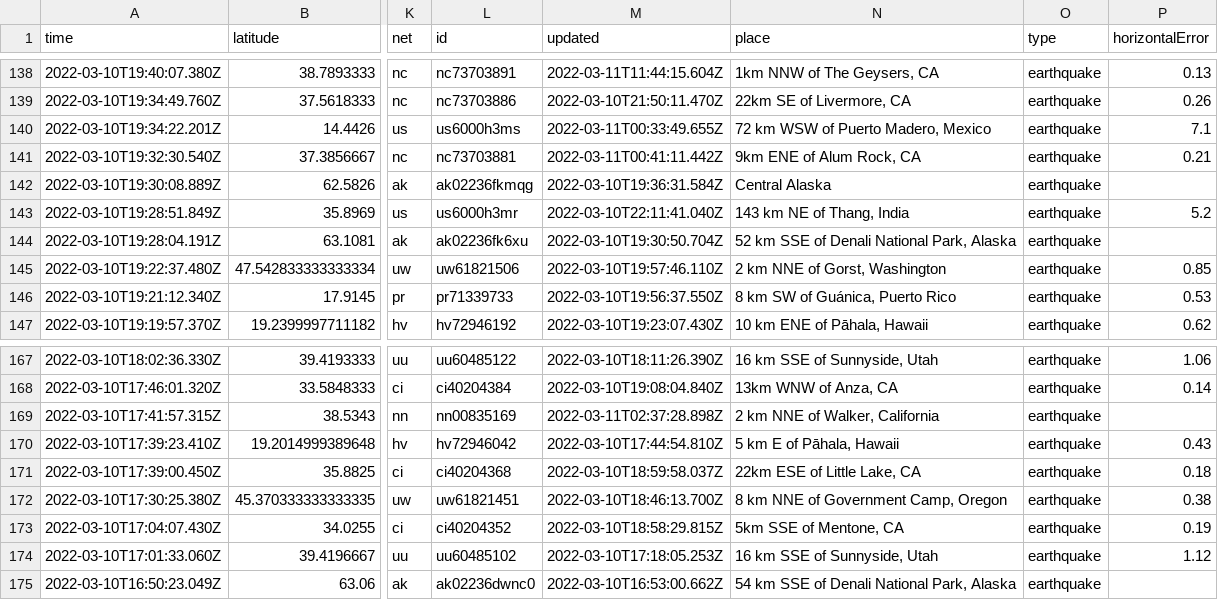
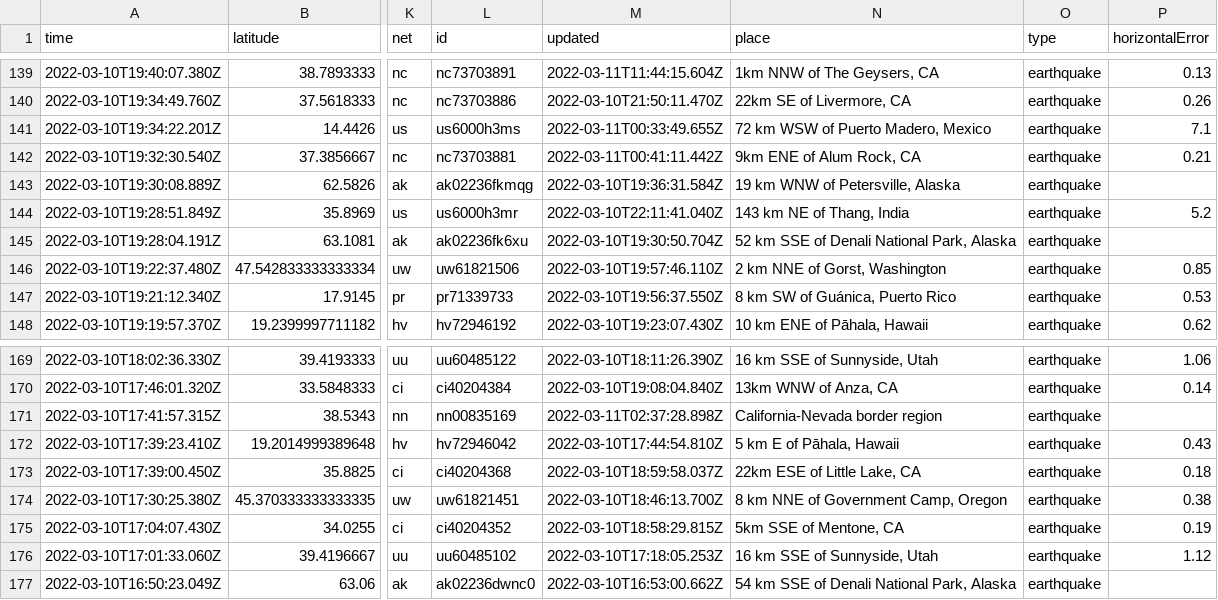
Before and after one commit to JohnnyBerkeley/Nicar2022_actions, a CSV file: usgs_current.csv, drawn as a sheet; only a part is shown, gaps mark what is left out; addresses are those after the commit; the diff covers the shown part only; the diff names each change by its address in the sheet, - before the commit and + after, or states it on an @@ line.

```diff
--- a/usgs_current.csv
+++ b/usgs_current.csv
-N143 (place): Central Alaska
+N143 (place): 19 km WNW of Petersville, Alaska
-N171 (place): 2 km NNE of Walker, California
+N171 (place): California-Nevada border region
```
Also changed, not shown: 3 added rows, 1 removed row and 2 edited cells elsewhere in this file, usgs_main.csv.
